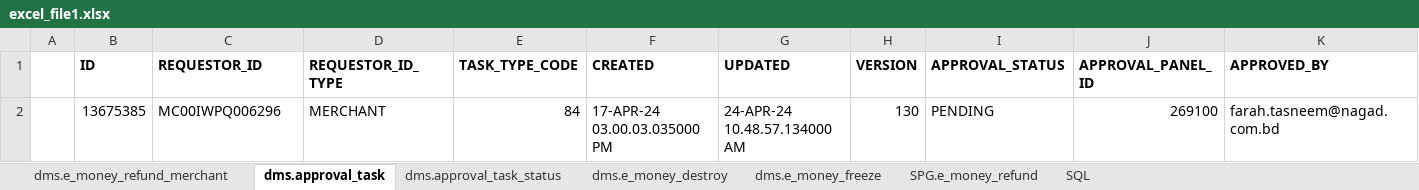
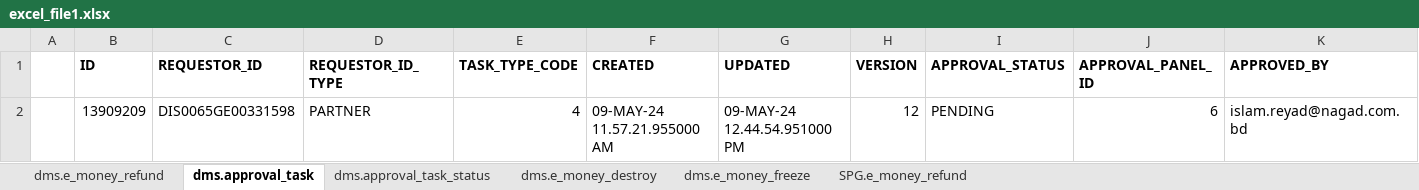
Before and after one commit to mamunshawon/Automation, an Excel workbook: excel_file1.xlsx, sheet dms.approval_task, drawn as a sheet; only a part is shown; values as stored, in another font and other column widths than the file's, no borders; removed rows and columns are numbered as before the commit, all else as after; rows hold the shown columns only; the diff names each change by its address in the sheet, - before the commit and + after, or states it on an @@ line.

```diff
--- a/excel_file1.xlsx (sheet dms.approval_task)
+++ b/excel_file1.xlsx (sheet dms.approval_task)
-sheet tab: dms.e_money_refund_merchant
+sheet tab: dms.e_money_refund
-sheet tab: SQL
-row 2:  | 13675385 | MC00IWPQ006296 | MERCHANT | 84 | 17-APR-24 03.00.03.035000 PM | 24-APR-24 10.48.57.134000 AM | 130 | PENDING | 269100 | farah.tasneem@nagad.com.bd
+row 2:  | 13909209 | DIS0065GE00331598 | PARTNER | 4 | 09-MAY-24 11.57.21.955000 AM | 09-MAY-24 12.44.54.951000 PM | 12 | PENDING | 6 | islam.reyad@nagad.com.bd
```
Also changed, not shown: sheet SPG.e_money_refund, sheet dms.e_money_freeze, sheet dms.e_money_refund, sheet dms.e_money_destroy, sheet dms.approval_task_status, FEE_COM_SUSPENSION.xlsx, PMUK_EMIFeeComm.xlsx, 9 other files.
